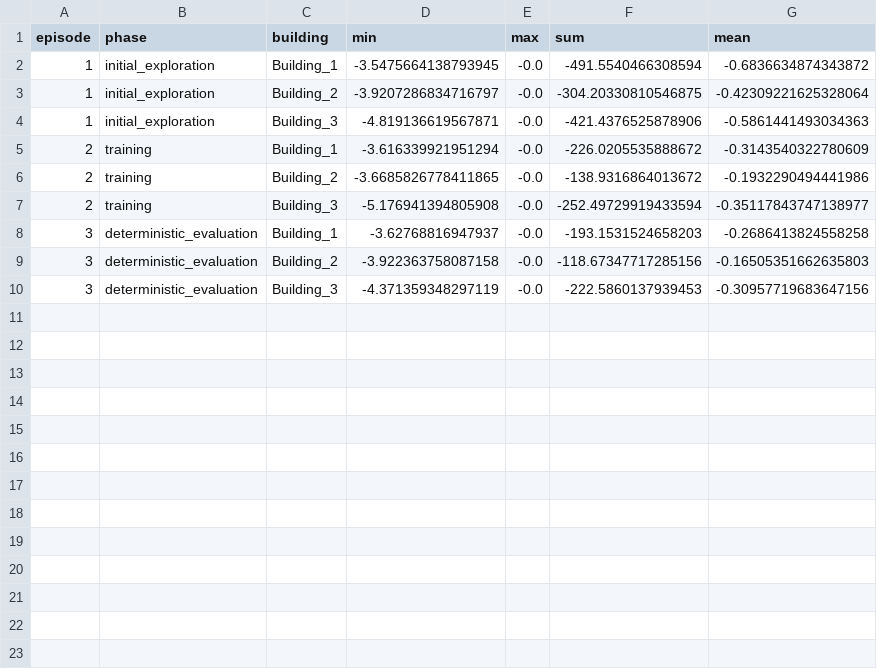
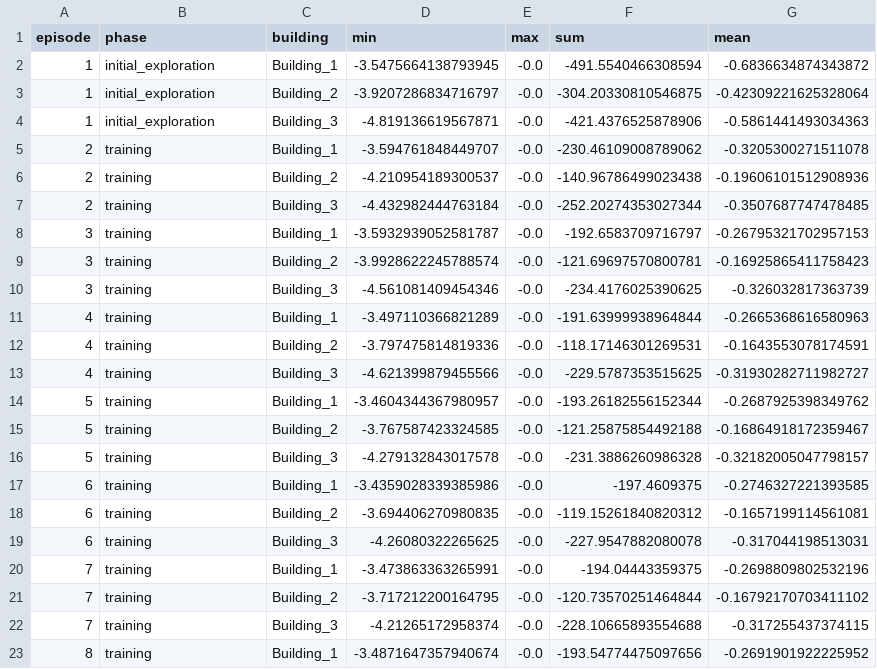
Before and after one commit to tankahxuan/cs5446_project, a CSV file: outputs/carbon_aware_marlisa/training_rewards.csv, drawn as a sheet; only a part is shown; the diff covers the shown part only.

```diff
--- a/outputs/carbon_aware_marlisa/training_rewards.csv
+++ b/outputs/carbon_aware_marlisa/training_rewards.csv
@@ -4,7 +4,20 @@ episode,phase,building,min,max,sum,mean
 1,initial_exploration,Building_3,-4.819136619567871,-0.0,-421.4376525878906,-0.5861441493034363
-2,training,Building_1,-3.616339921951294,-0.0,-226.0205535888672,-0.3143540322780609
-2,training,Building_2,-3.6685826778411865,-0.0,-138.9316864013672,-0.1932290494441986
-2,training,Building_3,-5.176941394805908,-0.0,-252.49729919433594,-0.35117843747138977
-3,deterministic_evaluation,Building_1,-3.62768816947937,-0.0,-193.1531524658203,-0.2686413824558258
-3,deterministic_evaluation,Building_2,-3.922363758087158,-0.0,-118.67347717285156,-0.16505351662635803
-3,deterministic_evaluation,Building_3,-4.371359348297119,-0.0,-222.5860137939453,-0.30957719683647156
+2,training,Building_1,-3.594761848449707,-0.0,-230.46109008789062,-0.3205300271511078
+2,training,Building_2,-4.210954189300537,-0.0,-140.96786499023438,-0.19606101512908936
+2,training,Building_3,-4.432982444763184,-0.0,-252.20274353027344,-0.3507687747478485
+3,training,Building_1,-3.5932939052581787,-0.0,-192.6583709716797,-0.26795321702957153
+3,training,Building_2,-3.9928622245788574,-0.0,-121.69697570800781,-0.16925865411758423
+3,training,Building_3,-4.561081409454346,-0.0,-234.4176025390625,-0.326032817363739
+4,training,Building_1,-3.497110366821289,-0.0,-191.63999938964844,-0.2665368616580963
+4,training,Building_2,-3.797475814819336,-0.0,-118.17146301269531,-0.1643553078174591
+4,training,Building_3,-4.621399879455566,-0.0,-229.5787353515625,-0.31930282711982727
+5,training,Building_1,-3.4604344367980957,-0.0,-193.26182556152344,-0.2687925398349762
+5,training,Building_2,-3.767587423324585,-0.0,-121.25875854492188,-0.16864918172359467
+5,training,Building_3,-4.279132843017578,-0.0,-231.3886260986328,-0.32182005047798157
+6,training,Building_1,-3.4359028339385986,-0.0,-197.4609375,-0.2746327221393585
+6,training,Building_2,-3.694406270980835,-0.0,-119.15261840820312,-0.1657199114561081
+6,training,Building_3,-4.26080322265625,-0.0,-227.9547882080078,-0.317044198513031
+7,training,Building_1,-3.473863363265991,-0.0,-194.04443359375,-0.2698809802532196
+7,training,Building_2,-3.717212200164795,-0.0,-120.73570251464844,-0.16792170703411102
+7,training,Building_3,-4.21265172958374,-0.0,-228.10665893554688,-0.317255437374115
+8,training,Building_1,-3.4871647357940674,-0.0,-193.54774475097656,-0.2691901922225952
```
Also changed, not shown: 8 added rows elsewhere in this file, outputs/fair_carbon_aware_marlisa/observations.csv, outputs/fair_carbon_aware_marlisa/training_rewards.csv, 46 other files.
